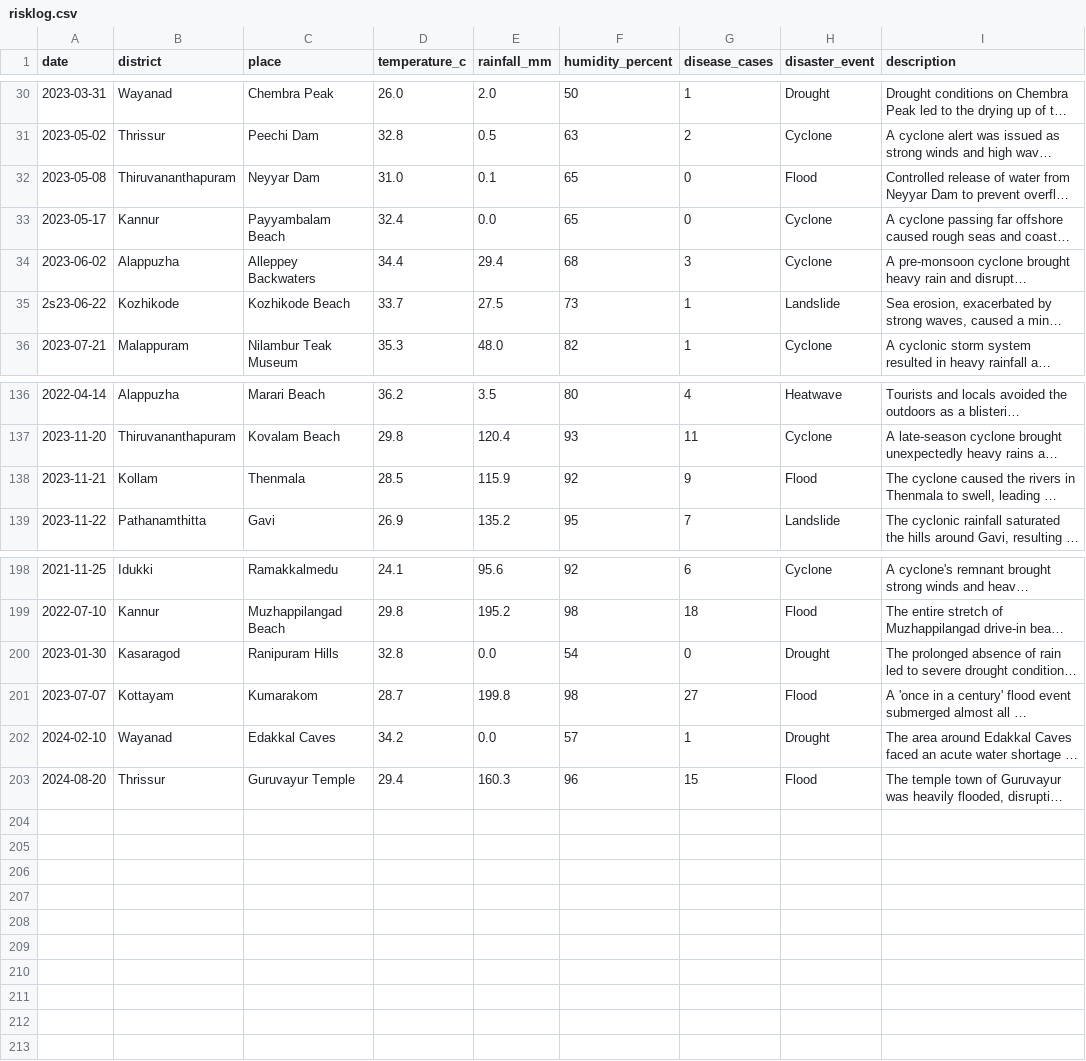
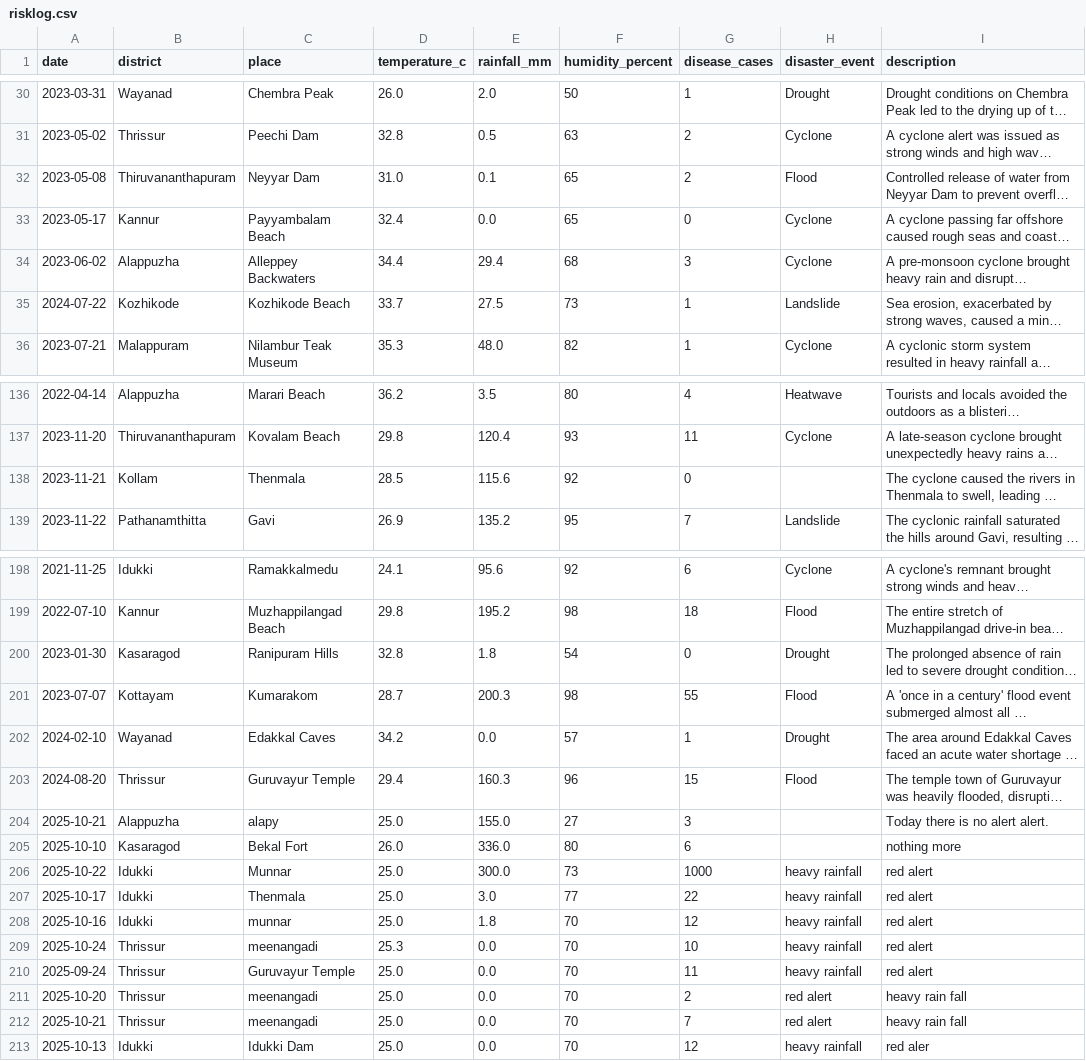
Before and after one commit to hadeelashams/Safety-route-AI-Project-fork, a CSV file: static/data/risklog.csv, drawn as a sheet; only a part is shown, gaps mark what is left out; long unchanged cells end in …; the diff covers the shown part only; the diff names each change by its address in the sheet, - before the commit and + after, or states it on an @@ line.

```diff
--- a/static/data/risklog.csv
+++ b/static/data/risklog.csv
-G32 (disease_cases): 0
+G32 (disease_cases): 2
-A35 (date): 2s23-06-22
+A35 (date): 2024-07-22
-E138 (rainfall_mm): 115.9
+E138 (rainfall_mm): 115.6
-G138 (disease_cases): 9
+G138 (disease_cases): 0
-H138 (disaster_event): Flood
+H138 (disaster_event): (empty)
-E200 (rainfall_mm): 0.0
+E200 (rainfall_mm): 1.8
-E201 (rainfall_mm): 199.8
+E201 (rainfall_mm): 200.3
-G201 (disease_cases): 27
+G201 (disease_cases): 55
+row 204: 2025-10-21 | Alappuzha | alapy | 25.0 | 155.0 | 27 | 3 |  | Today there is no alert alert.
+row 205: 2025-10-10 | Kasaragod | Bekal Fort | 26.0 | 336.0 | 80 | 6 |  | nothing more
+row 206: 2025-10-22 | Idukki | Munnar | 25.0 | 300.0 | 73 | 1000 | heavy rainfall | red alert
+row 207: 2025-10-17 | Idukki | Thenmala | 25.0 | 3.0 | 77 | 22 | heavy rainfall | red alert
+row 208: 2025-10-16 | Idukki | munnar | 25.0 | 1.8 | 70 | 12 | heavy rainfall | red alert
+row 209: 2025-10-24 | Thrissur | meenangadi | 25.3 | 0.0 | 70 | 10 | heavy rainfall | red alert
+row 210: 2025-09-24 | Thrissur | Guruvayur Temple | 25.0 | 0.0 | 70 | 11 | heavy rainfall | red alert
+row 211: 2025-10-20 | Thrissur | meenangadi | 25.0 | 0.0 | 70 | 2 | red alert | heavy rain fall
+row 212: 2025-10-21 | Thrissur | meenangadi | 25.0 | 0.0 | 70 | 7 | red alert | heavy rain fall
+row 213: 2025-10-13 | Idukki | Idukki Dam | 25.0 | 0.0 | 70 | 12 | heavy rainfall | red aler
```
Also changed, not shown: 4 edited cells elsewhere in this file, 18 other files.
